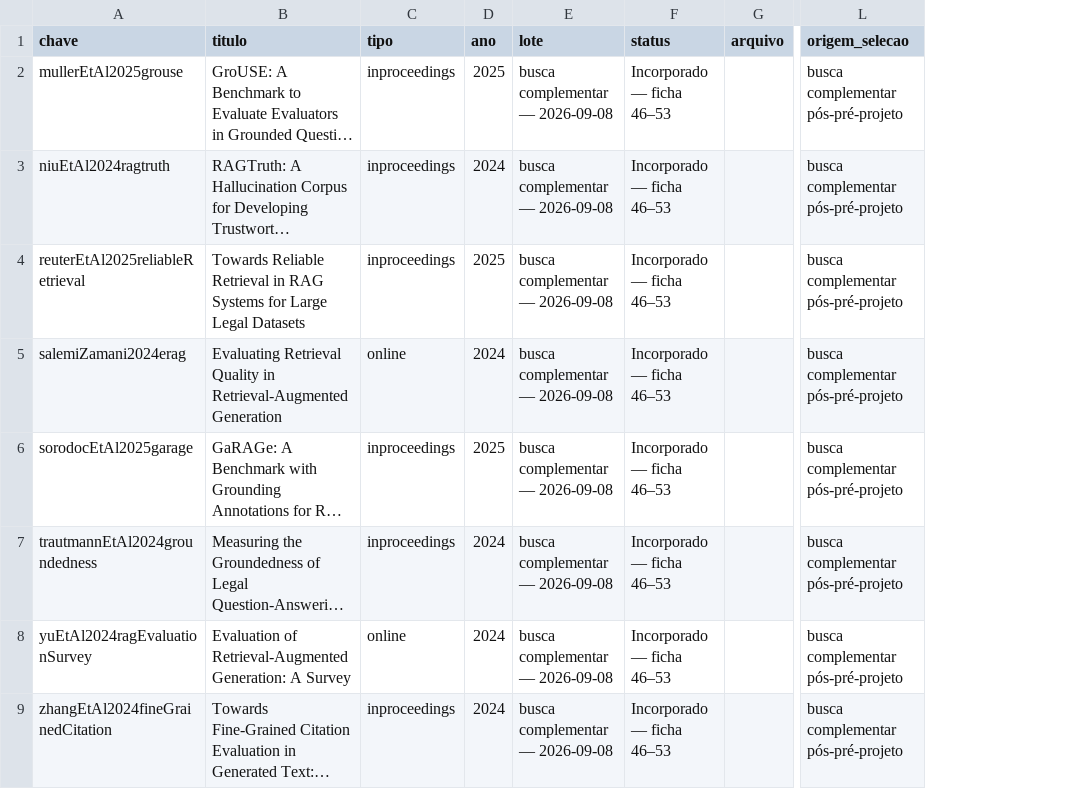
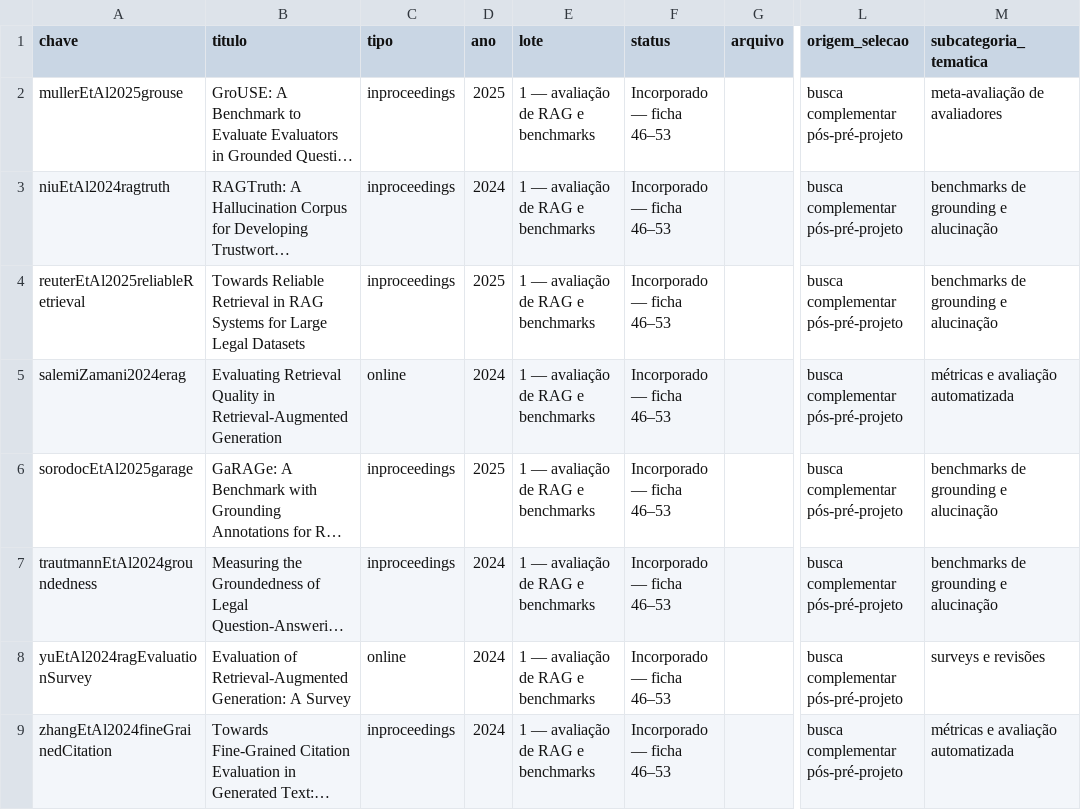
Before and after one commit to fabriciosantana/mcdia, a CSV file: 13-dissertacao/fichamentos/dados/inventario-adicional.csv, drawn as a sheet; only a part is shown, gaps mark what is left out; long unchanged cells end in …; the diff names each change by its address in the sheet, - before the commit and + after, or states it on an @@ line.

```diff
--- a/13-dissertacao/fichamentos/dados/inventario-adicional.csv
+++ b/13-dissertacao/fichamentos/dados/inventario-adicional.csv
+column M (subcategoria_tematica), rows 2-9: meta-avaliação de avaliadores | benchmarks de grounding e alucinação | benchmarks de grounding e alucinação | métricas e avaliação automatizada | benchmarks de grounding e alucinação | benchmarks de grounding e alucinação | surveys e revisões | métricas e avaliação automatizada
-E2:E9 (lote): busca complementar — 2026-09-08
+E2:E9 (lote): 1 — avaliação de RAG e benchmarks
```
Also changed, not shown: 13-dissertacao/fichamentos/dados/inventario-completo.csv, 13-dissertacao/fichamentos/dados/inventario.csv, 7 other files.
